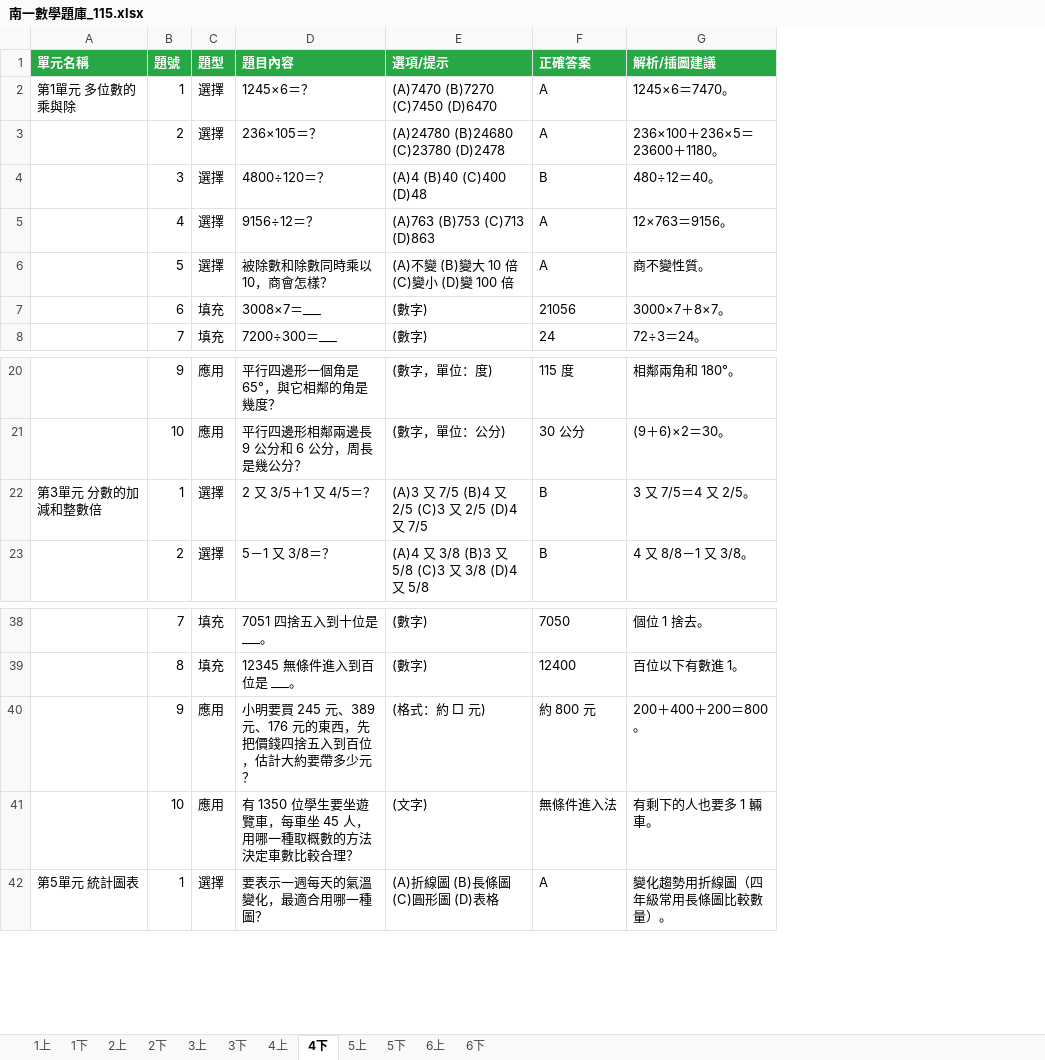
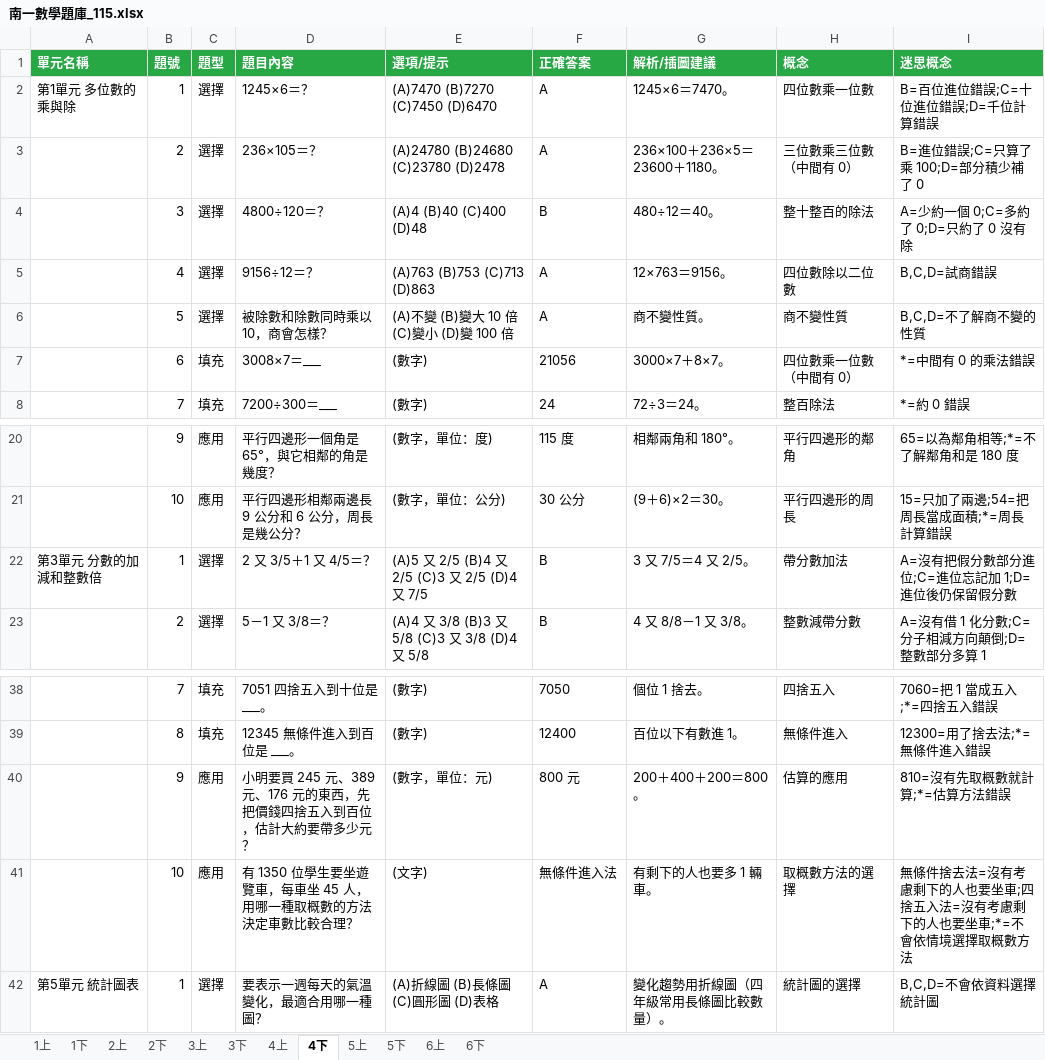
Before and after one commit to cyysongyy/Young-App-Library, an Excel workbook: math-bank/南一數學題庫_115.xlsx, sheet 4下, drawn as a sheet; only a part is shown, gaps mark what is left out; values as stored, in another font and other column widths than the file's, no borders; the diff names each change by its address in the sheet, - before the commit and + after, or states it on an @@ line.

```diff
--- a/math-bank/南一數學題庫_115.xlsx (sheet 4下)
+++ b/math-bank/南一數學題庫_115.xlsx (sheet 4下)
+column H (概念), rows 2-8: 四位數乘一位數 | 三位數乘三位數（中間有 0） | 整十整百的除法 | 四位數除以二位數 | 商不變性質 | 四位數乘一位數（中間有 0） | 整百除法; rows 20-23: 平行四邊形的鄰角 | 平行四邊形的周長 | 帶分數加法 | 整數減帶分數; rows 38-42: 四捨五入 | 無條件進入 | 估算的應用 | 取概數方法的選擇 | 統計圖的選擇
+column I (迷思概念), rows 2-8: B=百位進位錯誤;C=十位進位錯誤;D=千位計算錯誤 | B=進位錯誤;C=只算了乘 100;D=部分積少補了 0 | A=少約一個 0;C=多約了 0;D=只約了 0 沒有除 | B,C,D=試商錯誤 | B,C,D=不了解商不變的性質 | *=中間有 0 的乘法錯誤 | *=約 0 錯誤; rows 20-23: 65=以為鄰角相等;*=不了解鄰角和是 180 度 | 15=只加了兩邊;54=把周長當成面積;*=周長計算錯誤 | A=沒有把假分數部分進位;C=進位忘記加 1;D=進位後仍保留假分數 | A=沒有借 1 化分數;C=分子相減方向顛倒;D=整數部分多算 1; rows 38-42: 7060=把 1 當成五入;*=四捨五入錯誤 | 12300=用了捨去法;*=無條件進入錯誤 | 810=沒有先取概數就計算;*=估算方法錯誤 | 無條件捨去法=沒有考慮剩下的人也要坐車;四捨五入法=沒有考慮剩下的人也要坐車;*=不會依情境選擇取概數方法 | B,C,D=不會依資料選擇統計圖
-E22 (選項/提示): (A)3 又 7/5 (B)4 又 2/5 (C)3 又 2/5 (D)4 又 7/5
+E22 (選項/提示): (A)5 又 2/5 (B)4 又 2/5 (C)3 又 2/5 (D)4 又 7/5
-E40 (選項/提示): (格式：約 □ 元)
+E40 (選項/提示): (數字，單位：元)
-F40 (正確答案): 約 800 元
+F40 (正確答案): 800 元
```
Also changed, not shown: sheet 3下, sheet 6上, sheet 4上, sheet 6下, sheet 1上, sheet 1下, 5 more sheets, 16 other files.
